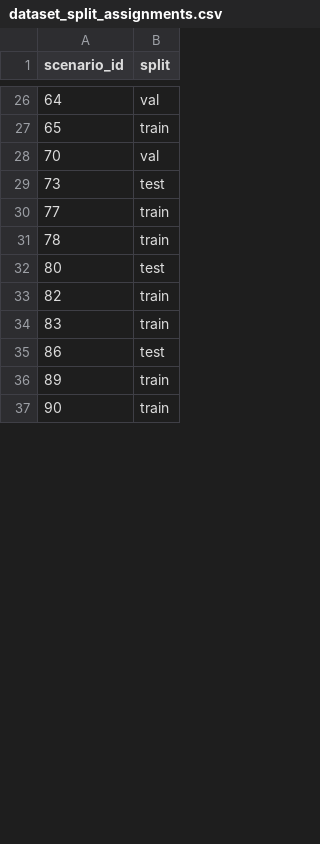
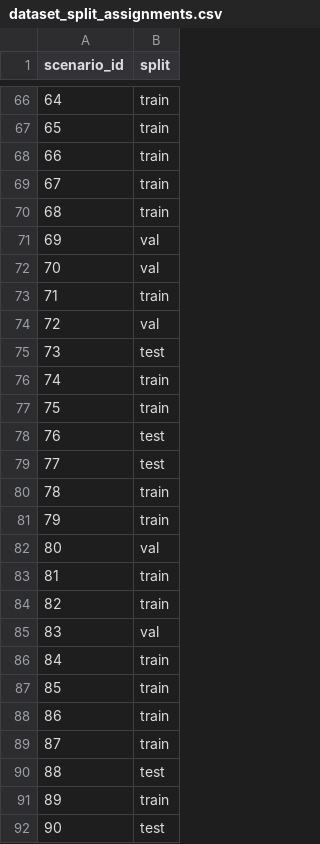
Before and after one commit to sulhos/Leonardo-Assignment, a CSV file: outputs/tables/dataset_split_assignments.csv, drawn as a sheet; only a part is shown, gaps mark what is left out; the diff covers the shown part only.

```diff
--- a/outputs/tables/dataset_split_assignments.csv
+++ b/outputs/tables/dataset_split_assignments.csv
@@ -26,12 +66,27 @@ scenario_id,split
-64,val
+64,train
 65,train
+66,train
+67,train
+68,train
+69,val
 70,val
+71,train
+72,val
 73,test
-77,train
+74,train
+75,train
+76,test
+77,test
 78,train
-80,test
+79,train
+80,val
+81,train
 82,train
-83,train
-86,test
+83,val
+84,train
+85,train
+86,train
+87,train
+88,test
 89,train
-90,train
+90,test
```
Also changed, not shown: 46 added rows and 15 edited cells elsewhere in this file, outputs/tables/accuracy_metrics_by_model.csv, outputs/tables/reliability_metrics_by_model.csv, 11 other files.
